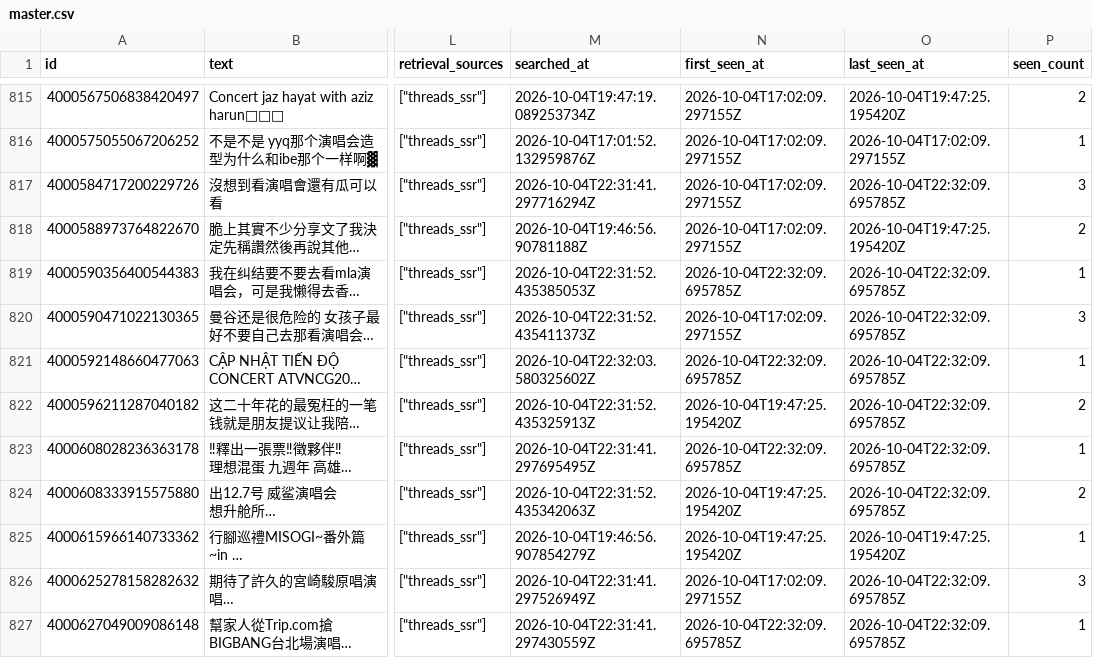
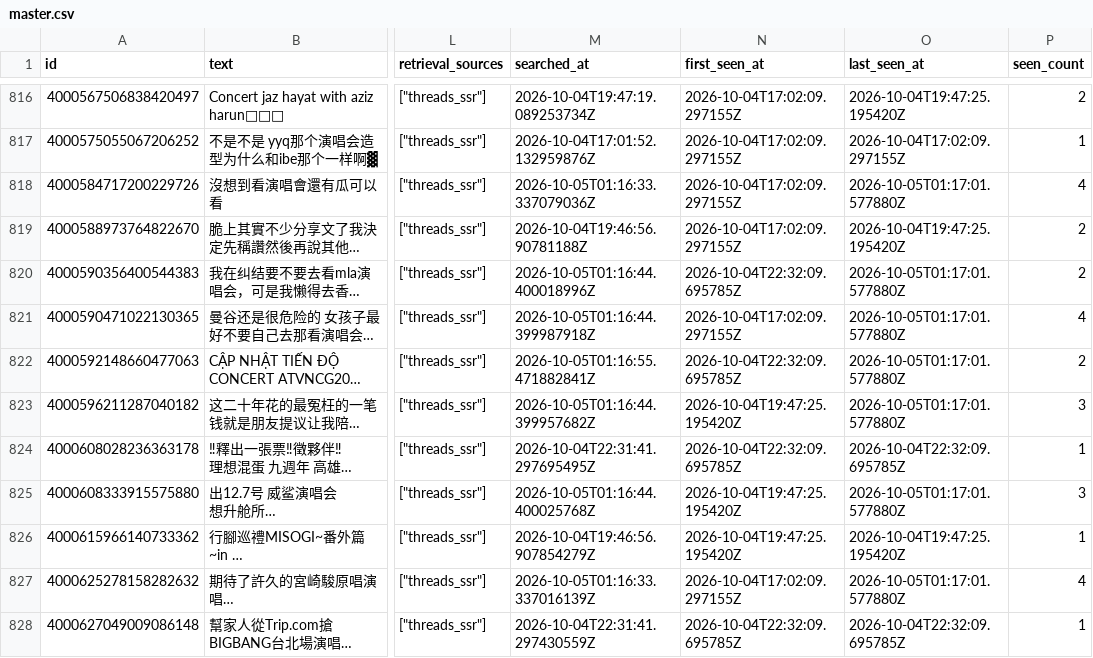
Before and after one commit to Gabriel-chun/threads-cli-nextstop, a CSV file: collector/archive/latest/master.csv, drawn as a sheet; only a part is shown, gaps mark what is left out; long unchanged cells end in …; addresses are those after the commit; the diff covers the shown part only; the diff names each change by its address in the sheet, - before the commit and + after, or states it on an @@ line.

```diff
--- a/collector/archive/latest/master.csv
+++ b/collector/archive/latest/master.csv
-M818 (searched_at): 2026-10-04T22:31:41.297716294Z
+M818 (searched_at): 2026-10-05T01:16:33.337079036Z
-O818 (last_seen_at): 2026-10-04T22:32:09.695785Z
+O818 (last_seen_at): 2026-10-05T01:17:01.577880Z
-P818 (seen_count): 3
+P818 (seen_count): 4
-M820 (searched_at): 2026-10-04T22:31:52.435385053Z
+M820 (searched_at): 2026-10-05T01:16:44.400018996Z
-O820:O823 (last_seen_at): 2026-10-04T22:32:09.695785Z
+O820:O823 (last_seen_at): 2026-10-05T01:17:01.577880Z
-P820 (seen_count): 1
+P820 (seen_count): 2
-M821 (searched_at): 2026-10-04T22:31:52.435411373Z
+M821 (searched_at): 2026-10-05T01:16:44.399987918Z
-P821 (seen_count): 3
+P821 (seen_count): 4
-M822 (searched_at): 2026-10-04T22:32:03.580325602Z
+M822 (searched_at): 2026-10-05T01:16:55.471882841Z
-P822 (seen_count): 1
+P822 (seen_count): 2
-M823 (searched_at): 2026-10-04T22:31:52.435325913Z
+M823 (searched_at): 2026-10-05T01:16:44.399957682Z
-P823 (seen_count): 2
+P823 (seen_count): 3
-M825 (searched_at): 2026-10-04T22:31:52.435342063Z
+M825 (searched_at): 2026-10-05T01:16:44.400025768Z
-O825 (last_seen_at): 2026-10-04T22:32:09.695785Z
+O825 (last_seen_at): 2026-10-05T01:17:01.577880Z
-P825 (seen_count): 2
+P825 (seen_count): 3
-M827 (searched_at): 2026-10-04T22:31:41.297526949Z
+M827 (searched_at): 2026-10-05T01:16:33.337016139Z
-O827 (last_seen_at): 2026-10-04T22:32:09.695785Z
+O827 (last_seen_at): 2026-10-05T01:17:01.577880Z
-P827 (seen_count): 3
+P827 (seen_count): 4
```
Also changed, not shown: 5 added rows and 24 edited cells elsewhere in this file, 11 other files.
